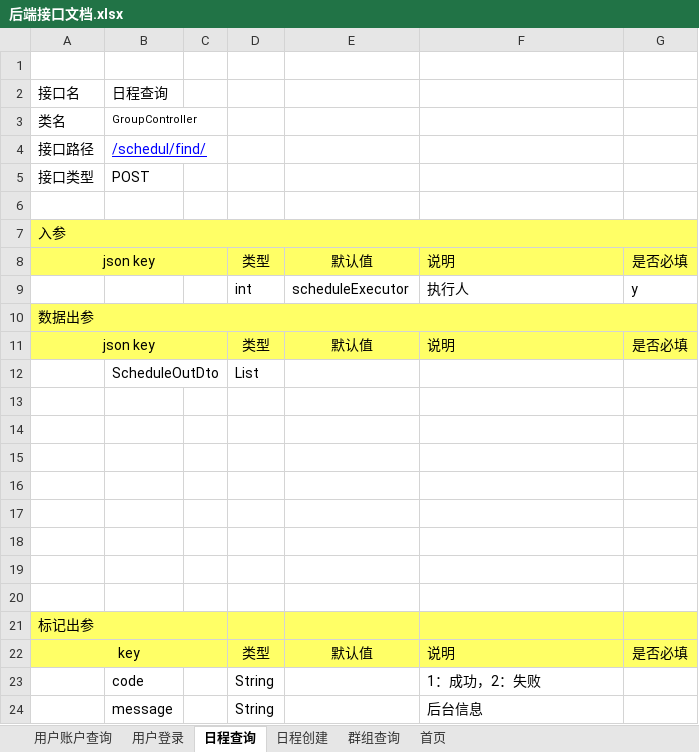
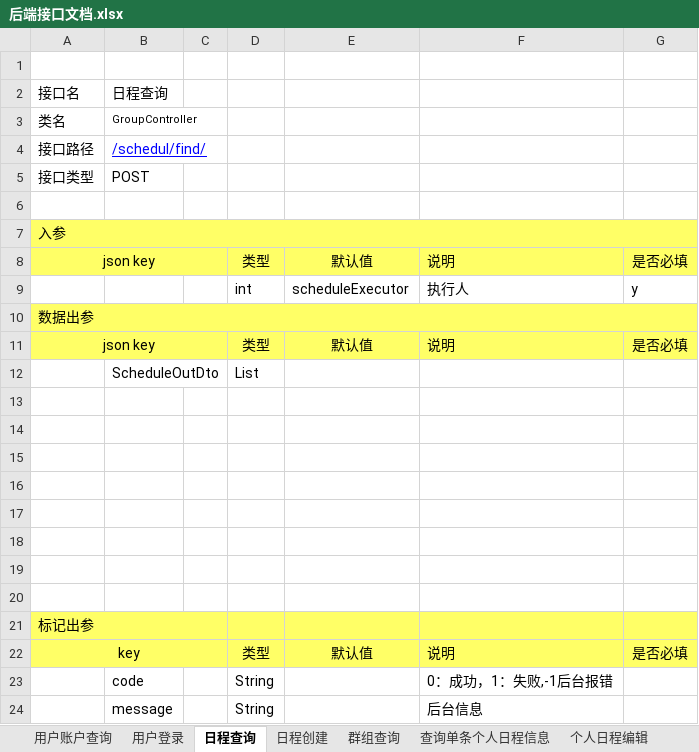
Before and after one commit to XJ-GTD/GTD, an Excel workbook: A-开发相关文档素材/1.一期接口文档/后端接口文档.xlsx, sheet 日程查询, drawn as a sheet; values as stored, in another font and other column widths than the file's, no borders; the diff names each change by its address in the sheet, - before the commit and + after, or states it on an @@ line.

```diff
--- a/A-开发相关文档素材/1.一期接口文档/后端接口文档.xlsx (sheet 日程查询)
+++ b/A-开发相关文档素材/1.一期接口文档/后端接口文档.xlsx (sheet 日程查询)
+sheet tab: 查询单条个人日程信息
+sheet tab: 个人日程编辑
-F23: 1：成功，2：失败
+F23: 0：成功，1：失败,-1后台报错
```
Also changed, not shown: sheet 群组查询, sheet 用户账户查询, sheet 日程创建, sheet 用户登录, 1 other file.
